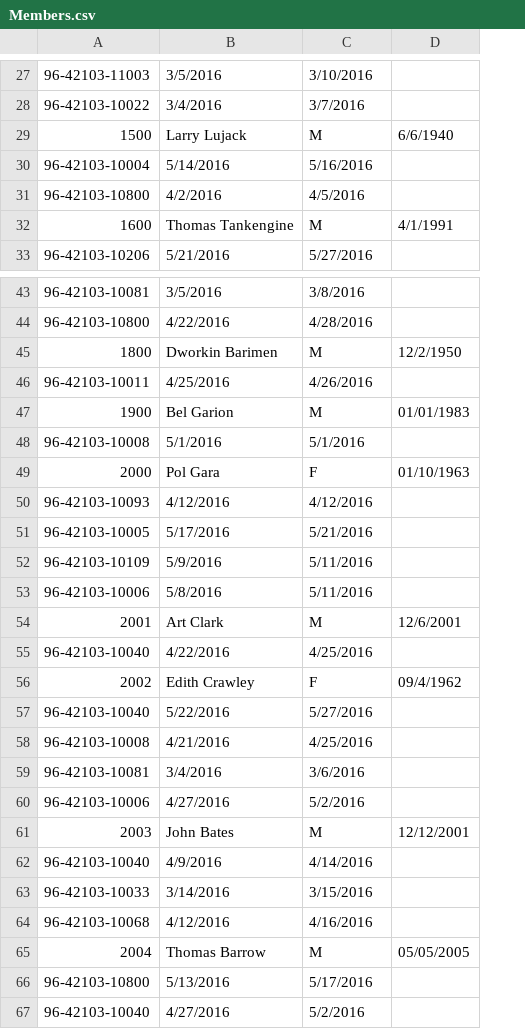
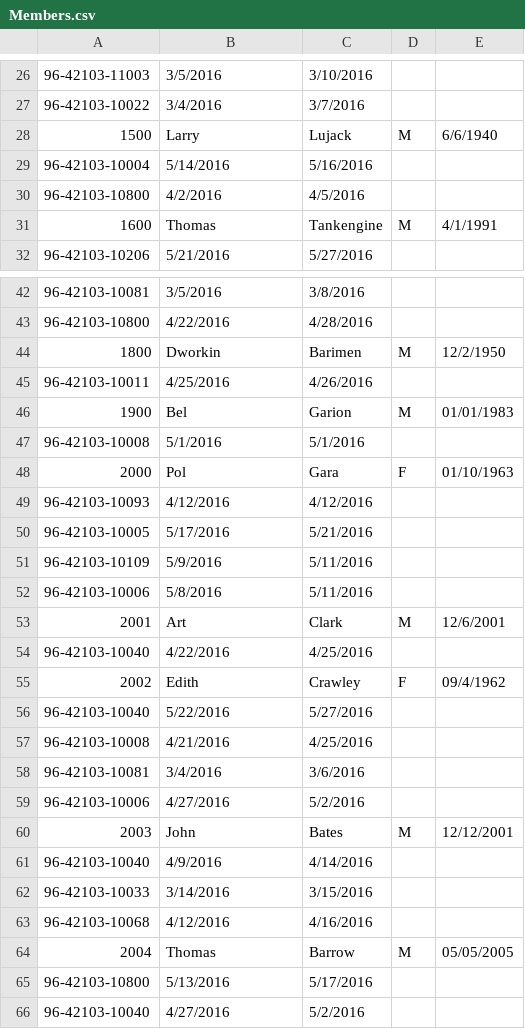
Before and after one commit to CHABITBlunk/cs430, a CSV file: homework/hw6/Members.csv, drawn as a sheet; only a part is shown, gaps mark what is left out; addresses are those after the commit; the diff covers the shown part only; the diff names each change by its address in the sheet, - before the commit and + after, or states it on an @@ line.

```diff
--- a/homework/hw6/Members.csv
+++ b/homework/hw6/Members.csv
+column D, rows 28-31: M |  |  | M; rows 44-64: M |  | M |  | F |  |  |  |  | M |  | F |  |  |  |  | M |  |  |  | M
-B28: Larry Lujack
+B28: Larry
-C28: M
+C28: Lujack
-B31: Thomas Tankengine
+B31: Thomas
-C31: M
+C31: Tankengine
-B44: Dworkin Barimen
+B44: Dworkin
-C44: M
+C44: Barimen
-B46: Bel Garion
+B46: Bel
-C46: M
+C46: Garion
-B48: Pol Gara
+B48: Pol
-C48: F
+C48: Gara
-B53: Art Clark
+B53: Art
-C53: M
+C53: Clark
-B55: Edith Crawley
+B55: Edith
-C55: F
+C55: Crawley
-B60: John Bates
+B60: John
-C60: M
+C60: Bates
-B64: Thomas Barrow
+B64: Thomas
-C64: M
+C64: Barrow
```
Also changed, not shown: 1 removed row and 44 edited cells elsewhere in this file, 1 other file.
